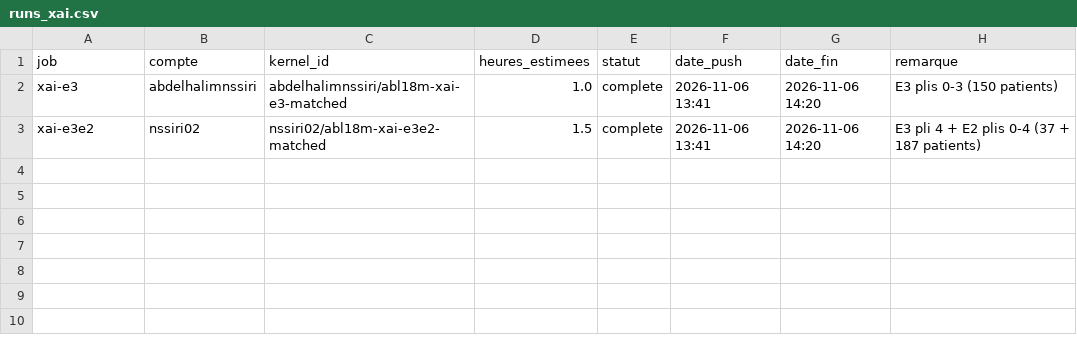
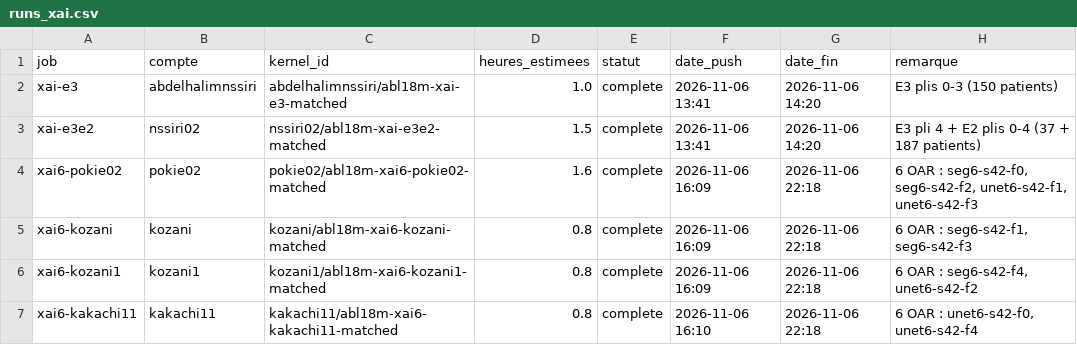
Before and after one commit to NSSIRI/mrgrt-seg, a CSV file: phase3_ablation/xai_matched/runs_xai.csv, drawn as a sheet; the diff names each change by its address in the sheet, - before the commit and + after, or states it on an @@ line.

```diff
--- a/phase3_ablation/xai_matched/runs_xai.csv
+++ b/phase3_ablation/xai_matched/runs_xai.csv
+row 4: xai6-pokie02 | pokie02 | pokie02/abl18m-xai6-pokie02-matched | 1.6 | complete | 2026-11-06 16:09 | 2026-11-06 22:18 | 6 OAR : seg6-s42-f0, seg6-s42-f2, unet6-s42-f1, unet6-s42-f3
+row 5: xai6-kozani | kozani | kozani/abl18m-xai6-kozani-matched | 0.8 | complete | 2026-11-06 16:09 | 2026-11-06 22:18 | 6 OAR : seg6-s42-f1, seg6-s42-f3
+row 6: xai6-kozani1 | kozani1 | kozani1/abl18m-xai6-kozani1-matched | 0.8 | complete | 2026-11-06 16:09 | 2026-11-06 22:18 | 6 OAR : seg6-s42-f4, unet6-s42-f2
+row 7: xai6-kakachi11 | kakachi11 | kakachi11/abl18m-xai6-kakachi11-matched | 0.8 | complete | 2026-11-06 16:10 | 2026-11-06 22:18 | 6 OAR : unet6-s42-f0, unet6-s42-f4
```
Also changed, not shown: 18 other files.
